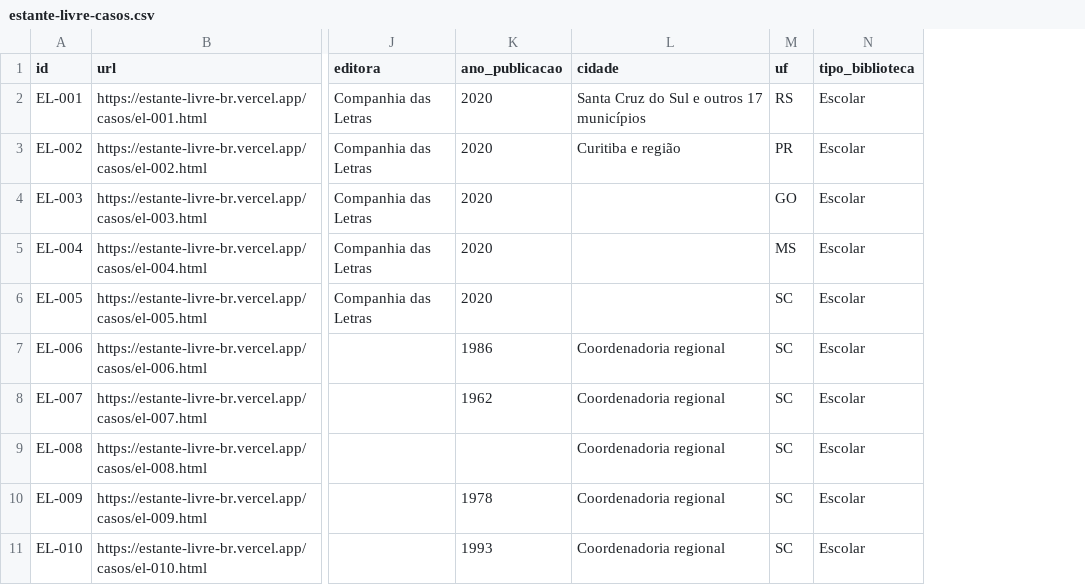
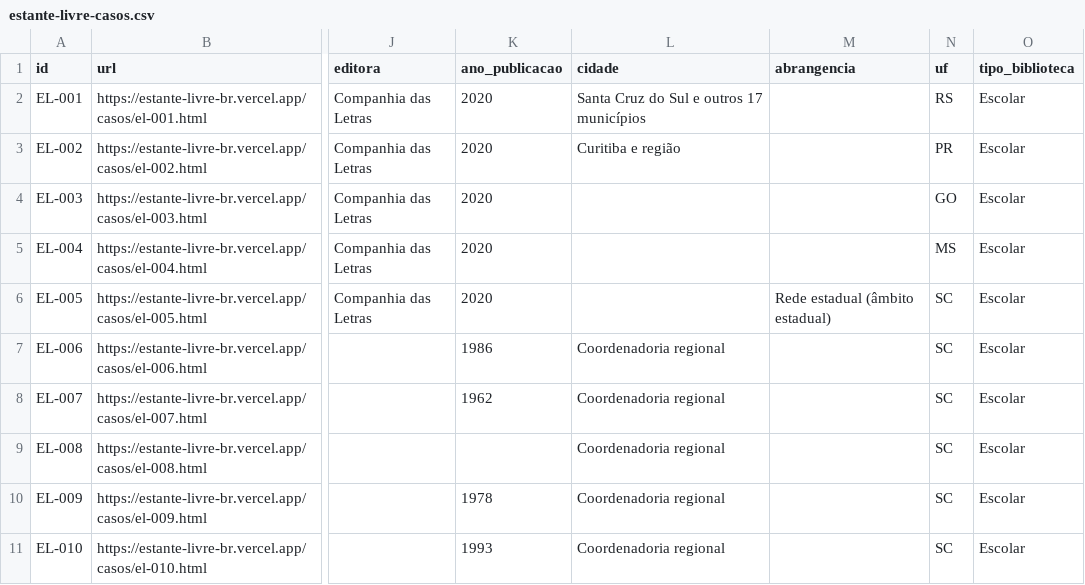
Before and after one commit to natalyxxnunes-stack/estante-livre, a CSV file: dados/estante-livre-casos.csv, drawn as a sheet; only a part is shown, gaps mark what is left out; the diff names each change by its address in the sheet, - before the commit and + after, or states it on an @@ line.

```diff
--- a/dados/estante-livre-casos.csv
+++ b/dados/estante-livre-casos.csv
+column M (abrangencia), row 6: Rede estadual (âmbito estadual)
```
Also changed, not shown: 4 other files.
